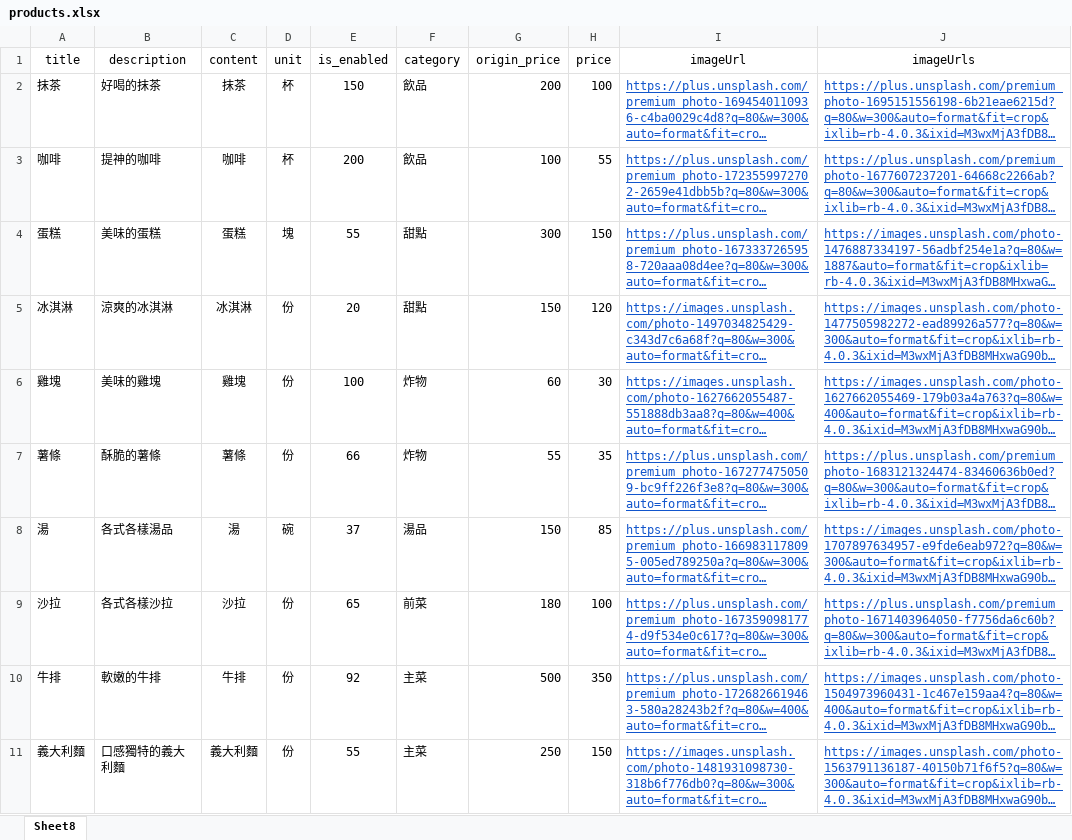
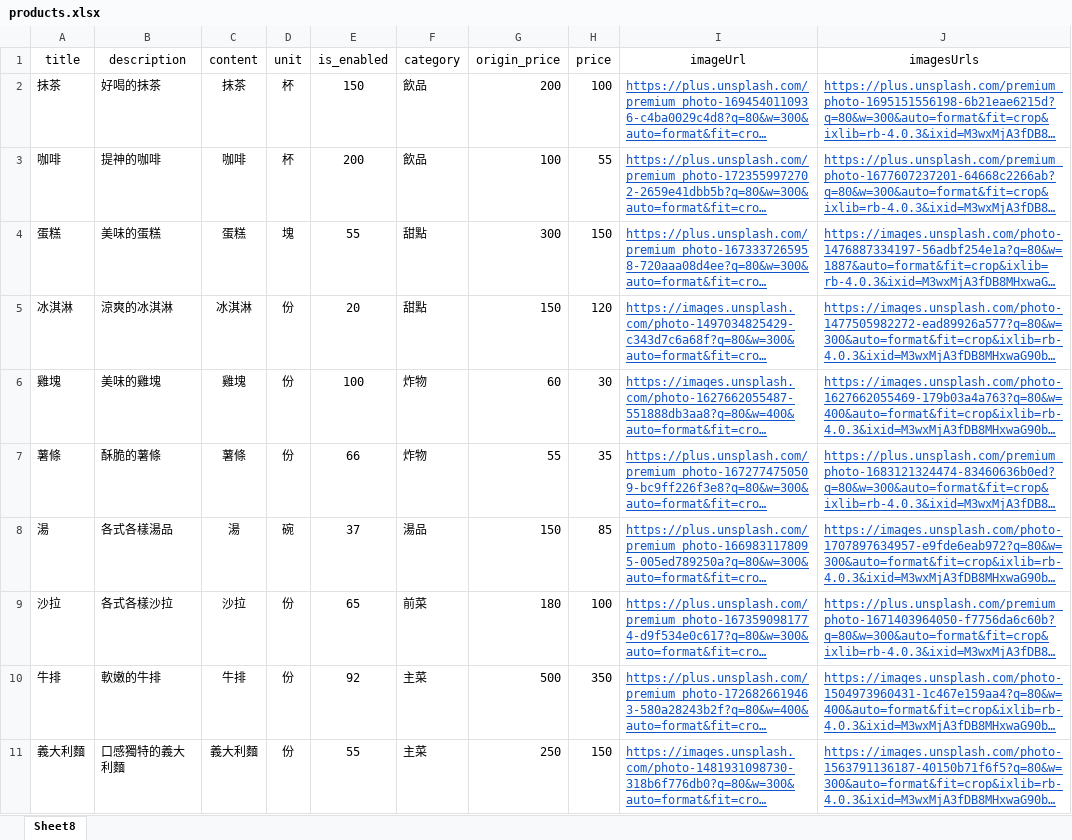
Before and after one commit to yuyeh1212/React_hw, an Excel workbook: w2/products.xlsx, sheet Sheet8, drawn as a sheet; long unchanged cells end in …; values as stored, in another font and other column widths than the file's, no borders; the diff names each change by its address in the sheet, - before the commit and + after, or states it on an @@ line.

Commit message:
修正 convert.js 使其能轉換多個 imagesUrls

```diff
--- a/w2/products.xlsx (sheet Sheet8)
+++ b/w2/products.xlsx (sheet Sheet8)
-J1: imageUrls
+J1: imagesUrls
```
Also changed, not shown: 2 other files.
